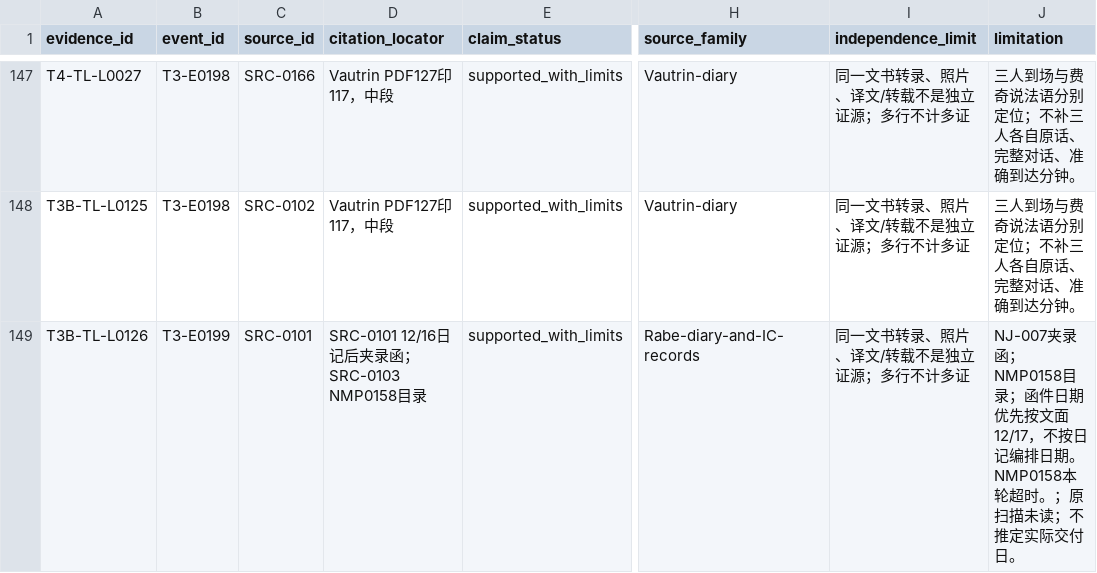
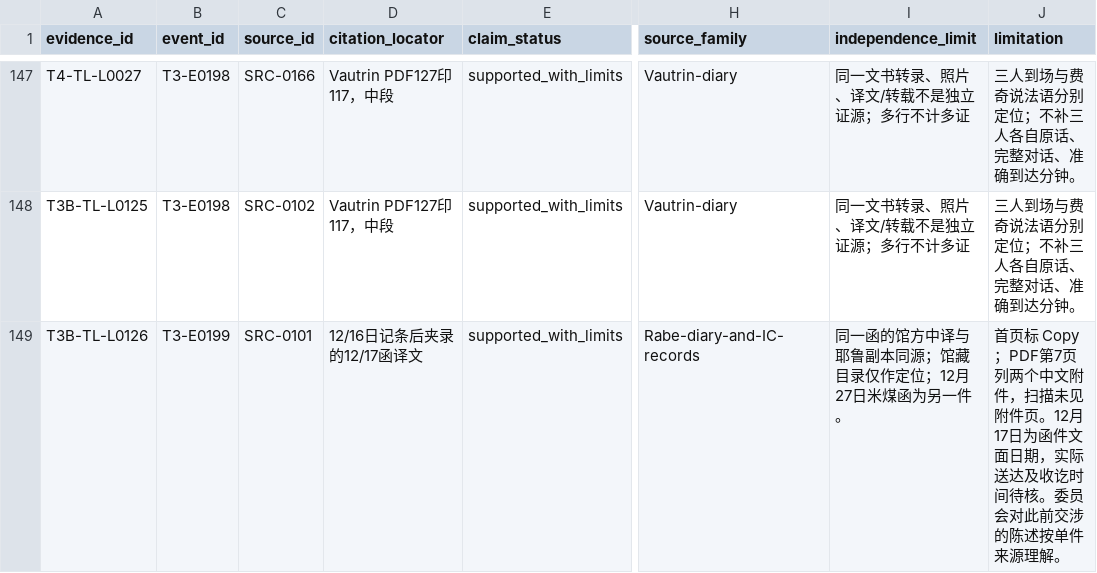
Before and after one commit to xiaoz012007/Jinling-Historical-Archive, a CSV file: timeline/EVENT_SOURCE_LINKS.csv, drawn as a sheet; only a part is shown, gaps mark what is left out; the diff covers the shown part only; the diff names each change by its address in the sheet, - before the commit and + after, or states it on an @@ line.

```diff
--- a/timeline/EVENT_SOURCE_LINKS.csv
+++ b/timeline/EVENT_SOURCE_LINKS.csv
-D149 (citation_locator): SRC-0101 12/16日记后夹录函；SRC-0103 NMP0158目录
+D149 (citation_locator): 12/16日记条后夹录的12/17函译文
-I149 (independence_limit): 同一文书转录、照片、译文/转载不是独立证源；多行不计多证
+I149 (independence_limit): 同一函的馆方中译与耶鲁副本同源；馆藏目录仅作定位；12月27日米煤函为另一件。
-J149 (limitation): NJ-007夹录函；NMP0158目录；函件日期优先按文面12/17，不按日记编排日期。NMP0158本轮超时。；原扫描未读；不推定实际交付日。
+J149 (limitation): 首页标 Copy；PDF第7页列两个中文附件，扫描未见附件页。12月17日为函件文面日期，实际送达及收讫时间待核。委员会对此前交涉的陈述按单件来源理解。
```
Also changed, not shown: 1 added row and 3 edited cells elsewhere in this file, sources/HISTORICAL_CLAIM_LINKS.csv, sources/RIGHTS_REVIEW.csv, 16 other files.
